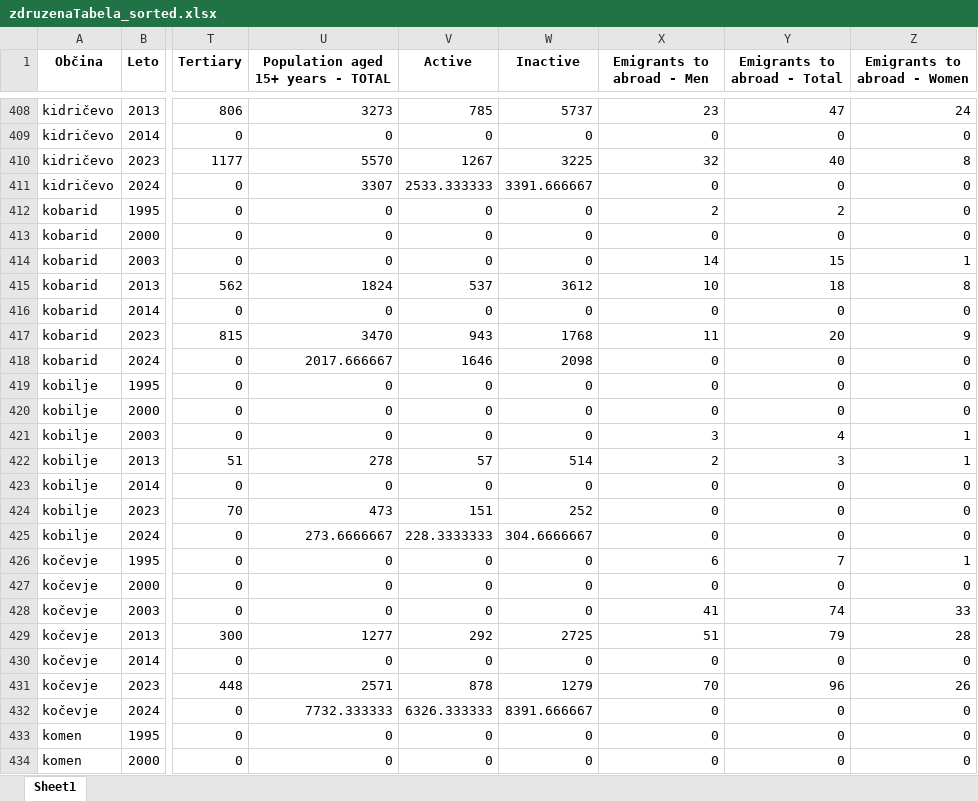
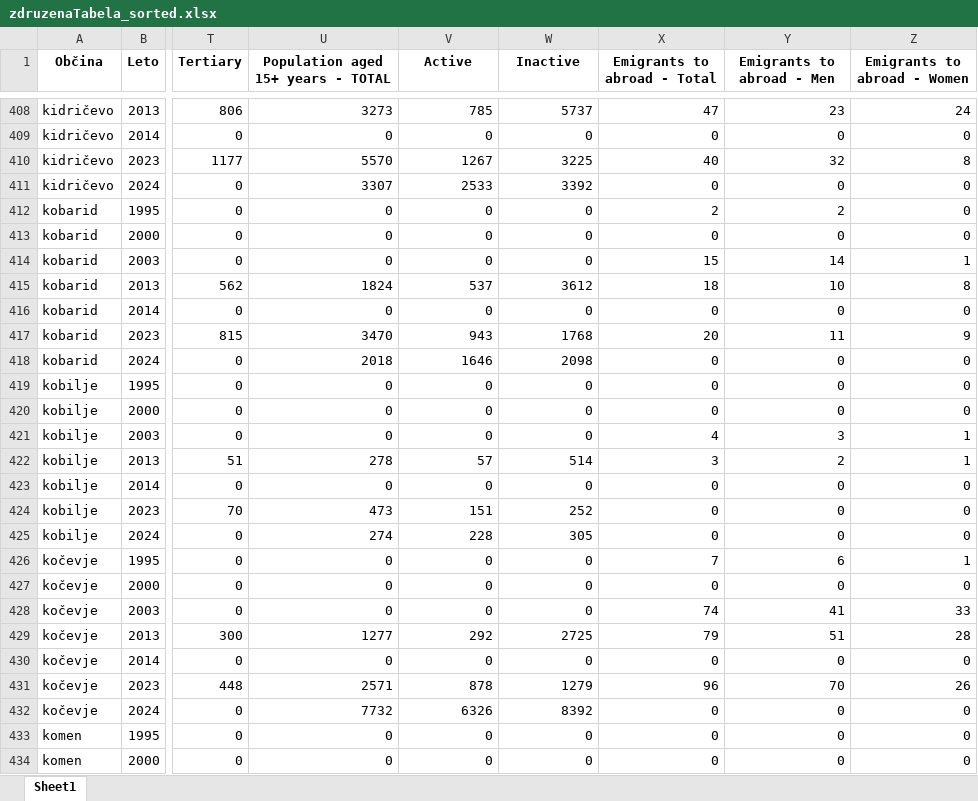
Before and after one commit to rotmiha/OPSI-Migracije, an Excel workbook: zdruzenaTabela_sorted.xlsx, sheet Sheet1, drawn as a sheet; only a part is shown, gaps mark what is left out; values as stored, in another font and other column widths than the file's, no borders; the diff covers the shown part only; the diff names each change by its address in the sheet, - before the commit and + after, or states it on an @@ line.

```diff
--- a/zdruzenaTabela_sorted.xlsx (sheet Sheet1)
+++ b/zdruzenaTabela_sorted.xlsx (sheet Sheet1)
-X1: Emigrants to abroad - Men
+X1: Emigrants to abroad - Total
-Y1: Emigrants to abroad - Total
+Y1: Emigrants to abroad - Men
-X408 (Emigrants to abroad - Total): 23
+X408 (Emigrants to abroad - Total): 47
-Y408 (Emigrants to abroad - Men): 47
+Y408 (Emigrants to abroad - Men): 23
-X410 (Emigrants to abroad - Total): 32
+X410 (Emigrants to abroad - Total): 40
-Y410 (Emigrants to abroad - Men): 40
+Y410 (Emigrants to abroad - Men): 32
-V411 (Active): 2533.333333
+V411 (Active): 2533
-W411 (Inactive): 3391.666667
+W411 (Inactive): 3392
-X414 (Emigrants to abroad - Total): 14
+X414 (Emigrants to abroad - Total): 15
-Y414 (Emigrants to abroad - Men): 15
+Y414 (Emigrants to abroad - Men): 14
-X415 (Emigrants to abroad - Total): 10
+X415 (Emigrants to abroad - Total): 18
-Y415 (Emigrants to abroad - Men): 18
+Y415 (Emigrants to abroad - Men): 10
-X417 (Emigrants to abroad - Total): 11
+X417 (Emigrants to abroad - Total): 20
-Y417 (Emigrants to abroad - Men): 20
+Y417 (Emigrants to abroad - Men): 11
-U418: 2017.666667
+U418: 2018
-X421 (Emigrants to abroad - Total): 3
+X421 (Emigrants to abroad - Total): 4
-Y421 (Emigrants to abroad - Men): 4
+Y421 (Emigrants to abroad - Men): 3
-X422 (Emigrants to abroad - Total): 2
+X422 (Emigrants to abroad - Total): 3
-Y422 (Emigrants to abroad - Men): 3
+Y422 (Emigrants to abroad - Men): 2
-U425: 273.6666667
+U425: 274
-V425 (Active): 228.3333333
+V425 (Active): 228
-W425 (Inactive): 304.6666667
+W425 (Inactive): 305
-X426 (Emigrants to abroad - Total): 6
+X426 (Emigrants to abroad - Total): 7
-Y426 (Emigrants to abroad - Men): 7
+Y426 (Emigrants to abroad - Men): 6
-X428 (Emigrants to abroad - Total): 41
+X428 (Emigrants to abroad - Total): 74
-Y428 (Emigrants to abroad - Men): 74
+Y428 (Emigrants to abroad - Men): 41
-X429 (Emigrants to abroad - Total): 51
+X429 (Emigrants to abroad - Total): 79
-Y429 (Emigrants to abroad - Men): 79
+Y429 (Emigrants to abroad - Men): 51
-X431 (Emigrants to abroad - Total): 70
+X431 (Emigrants to abroad - Total): 96
-Y431 (Emigrants to abroad - Men): 96
+Y431 (Emigrants to abroad - Men): 70
-U432: 7732.333333
+U432: 7732
-V432 (Active): 6326.333333
+V432 (Active): 6326
-W432 (Inactive): 8391.666667
+W432 (Inactive): 8392
```
Also changed, not shown: 1720 edited cells elsewhere in this sheet.
